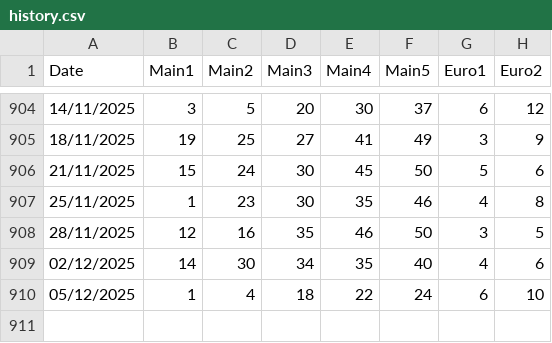
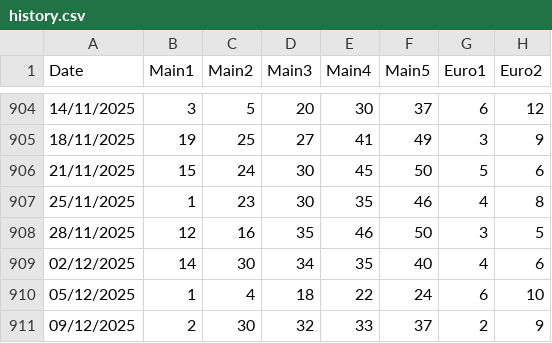
Before and after one commit to christophrus/MatrixEurojackpot, a CSV file: history.csv, drawn as a sheet; only a part is shown, gaps mark what is left out; the diff names each change by its address in the sheet, - before the commit and + after, or states it on an @@ line.

```diff
--- a/history.csv
+++ b/history.csv
+row 911: 09/12/2025 | 2 | 30 | 32 | 33 | 37 | 2 | 9
```
